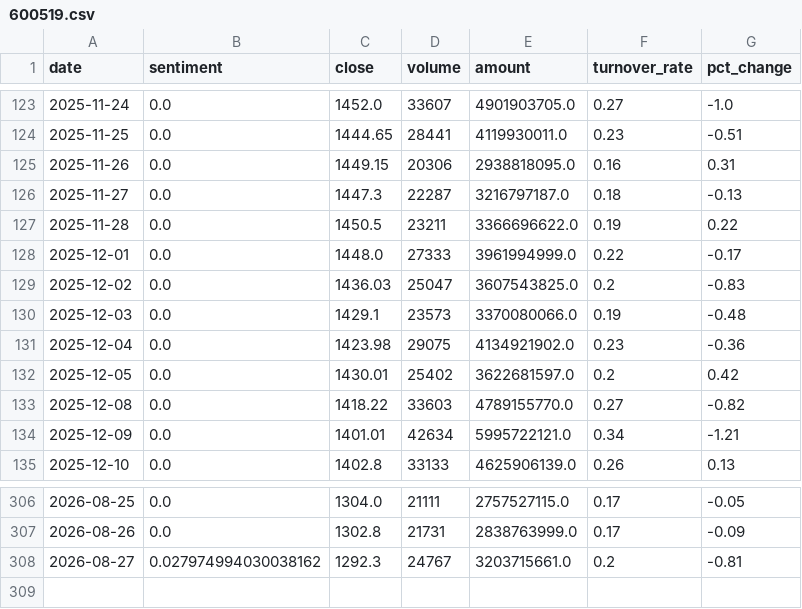
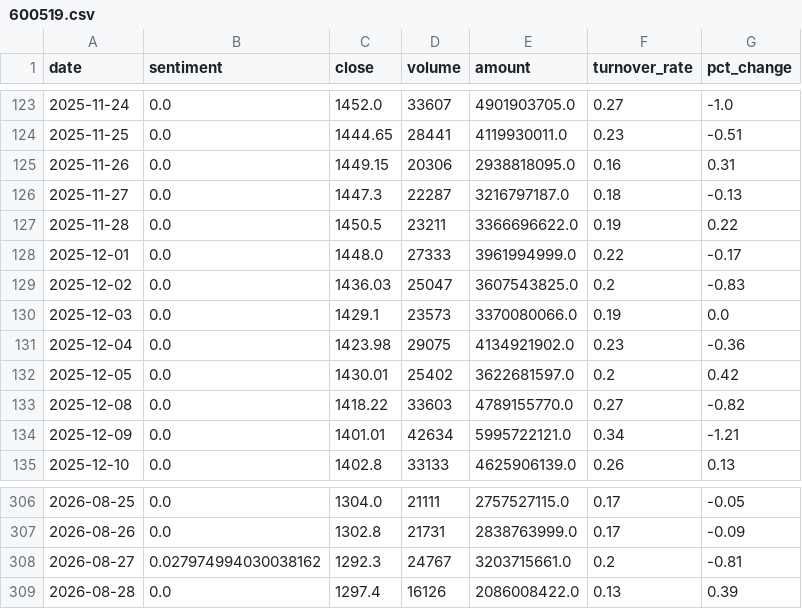
Before and after one commit to ChenyuHeee/SentiX, a CSV file: data/exports/600519.csv, drawn as a sheet; only a part is shown, gaps mark what is left out.

```diff
--- a/data/exports/600519.csv
+++ b/data/exports/600519.csv
@@ -129,3 +129,3 @@ date,sentiment,close,volume,amount,turnover_rate,pct_change
 2025-12-02,0.0,1436.03,25047,3607543825.0,0.2,-0.83
-2025-12-03,0.0,1429.1,23573,3370080066.0,0.19,-0.48
+2025-12-03,0.0,1429.1,23573,3370080066.0,0.19,0.0
 2025-12-04,0.0,1423.98,29075,4134921902.0,0.23,-0.36
@@ -308 +308,2 @@ date,sentiment,close,volume,amount,turnover_rate,pct_change
 2026-08-27,0.027974994030038162,1292.3,24767,3203715661.0,0.2,-0.81
+2026-08-28,0.0,1297.4,16126,2086008422.0,0.13,0.39
```
Also changed, not shown: 15 other files.
